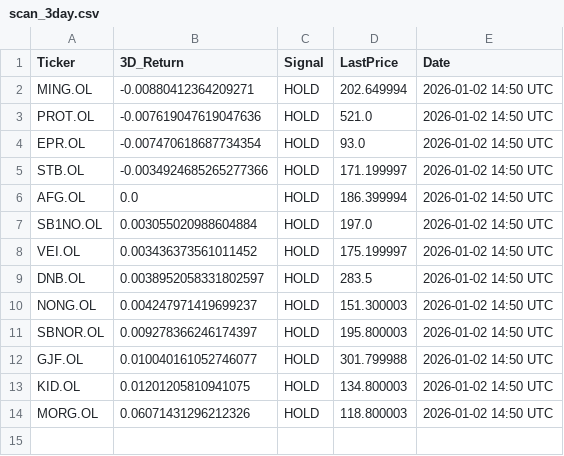
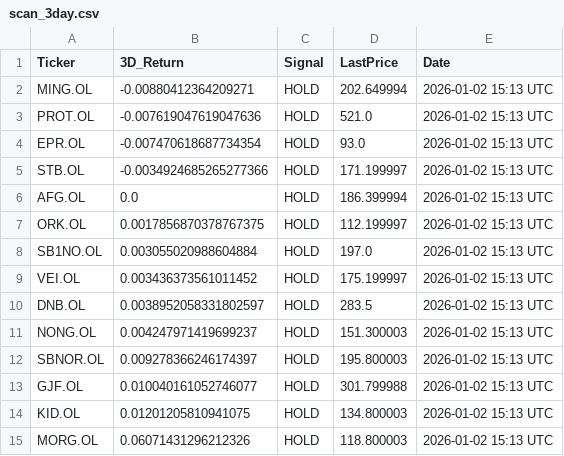
Before and after one commit to AndersHagenH/Stock_fetches, a CSV file: public/data/scan_3day.csv, drawn as a sheet.

```diff
--- a/public/data/scan_3day.csv
+++ b/public/data/scan_3day.csv
@@ -1,14 +1,15 @@
 Ticker,3D_Return,Signal,LastPrice,Date
-MING.OL,-0.00880412364209271,HOLD,202.649994,2026-01-02 14:50 UTC
-PROT.OL,-0.007619047619047636,HOLD,521.0,2026-01-02 14:50 UTC
-EPR.OL,-0.007470618687734354,HOLD,93.0,2026-01-02 14:50 UTC
-STB.OL,-0.0034924685265277366,HOLD,171.199997,2026-01-02 14:50 UTC
-AFG.OL,0.0,HOLD,186.399994,2026-01-02 14:50 UTC
-SB1NO.OL,0.003055020988604884,HOLD,197.0,2026-01-02 14:50 UTC
-VEI.OL,0.003436373561011452,HOLD,175.199997,2026-01-02 14:50 UTC
-DNB.OL,0.0038952058331802597,HOLD,283.5,2026-01-02 14:50 UTC
-NONG.OL,0.004247971419699237,HOLD,151.300003,2026-01-02 14:50 UTC
-SBNOR.OL,0.009278366246174397,HOLD,195.800003,2026-01-02 14:50 UTC
-GJF.OL,0.010040161052746077,HOLD,301.799988,2026-01-02 14:50 UTC
-KID.OL,0.01201205810941075,HOLD,134.800003,2026-01-02 14:50 UTC
-MORG.OL,0.06071431296212326,HOLD,118.800003,2026-01-02 14:50 UTC
+MING.OL,-0.00880412364209271,HOLD,202.649994,2026-01-02 15:13 UTC
+PROT.OL,-0.007619047619047636,HOLD,521.0,2026-01-02 15:13 UTC
+EPR.OL,-0.007470618687734354,HOLD,93.0,2026-01-02 15:13 UTC
+STB.OL,-0.0034924685265277366,HOLD,171.199997,2026-01-02 15:13 UTC
+AFG.OL,0.0,HOLD,186.399994,2026-01-02 15:13 UTC
+ORK.OL,0.0017856870378767375,HOLD,112.199997,2026-01-02 15:13 UTC
+SB1NO.OL,0.003055020988604884,HOLD,197.0,2026-01-02 15:13 UTC
+VEI.OL,0.003436373561011452,HOLD,175.199997,2026-01-02 15:13 UTC
+DNB.OL,0.0038952058331802597,HOLD,283.5,2026-01-02 15:13 UTC
+NONG.OL,0.004247971419699237,HOLD,151.300003,2026-01-02 15:13 UTC
+SBNOR.OL,0.009278366246174397,HOLD,195.800003,2026-01-02 15:13 UTC
+GJF.OL,0.010040161052746077,HOLD,301.799988,2026-01-02 15:13 UTC
+KID.OL,0.01201205810941075,HOLD,134.800003,2026-01-02 15:13 UTC
+MORG.OL,0.06071431296212326,HOLD,118.800003,2026-01-02 15:13 UTC
```
Also changed, not shown: 1 other file.
